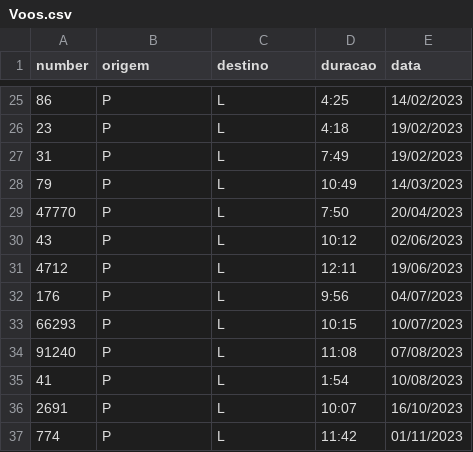
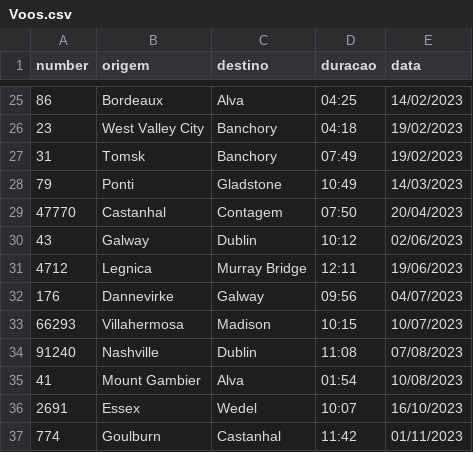
Before and after one commit to Eduardo79Silva/ProjetoAED, a CSV file: Voos.csv, drawn as a sheet; only a part is shown, gaps mark what is left out; the diff covers the shown part only.

```diff
--- a/Voos.csv
+++ b/Voos.csv
@@ -25,13 +25,13 @@
-86;P;L;4:25;14/02/2023
-23;P;L;4:18;19/02/2023
-31;P;L;7:49;19/02/2023
-79;P;L;10:49;14/03/2023
-47770;P;L;7:50;20/04/2023
-43;P;L;10:12;02/06/2023
-4712;P;L;12:11;19/06/2023
-176;P;L;9:56;04/07/2023
-66293;P;L;10:15;10/07/2023
-91240;P;L;11:08;07/08/2023
-41;P;L;1:54;10/08/2023
-2691;P;L;10:07;16/10/2023
-774;P;L;11:42;01/11/2023
+86;Bordeaux;Alva;04:25;14/02/2023
+23;West Valley City;Banchory;04:18;19/02/2023
+31;Tomsk;Banchory;07:49;19/02/2023
+79;Ponti;Gladstone;10:49;14/03/2023
+47770;Castanhal;Contagem;07:50;20/04/2023
+43;Galway;Dublin;10:12;02/06/2023
+4712;Legnica;Murray Bridge;12:11;19/06/2023
+176;Dannevirke;Galway;09:56;04/07/2023
+66293;Villahermosa;Madison;10:15;10/07/2023
+91240;Nashville;Dublin;11:08;07/08/2023
+41;Mount Gambier;Alva;01:54;10/08/2023
+2691;Essex;Wedel;10:07;16/10/2023
+774;Goulburn;Castanhal;11:42;01/11/2023
```
Also changed, not shown: 71 edited cells elsewhere in this file, 6 other files.
